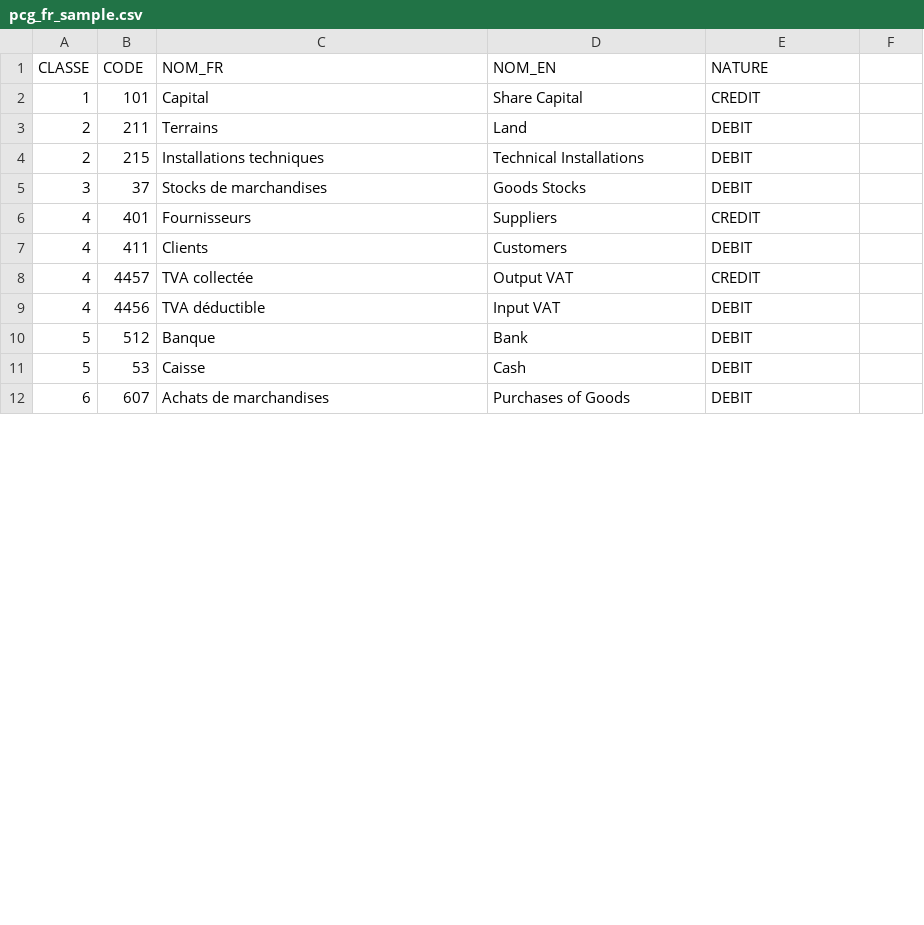
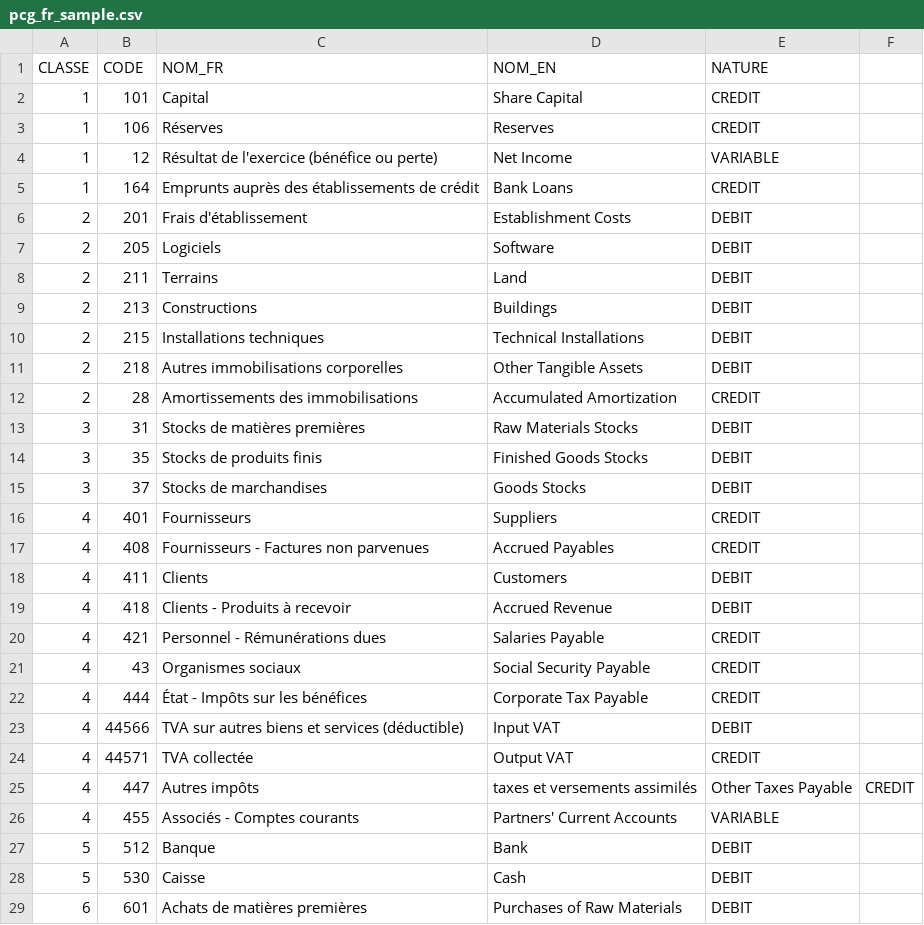
Before and after one commit to ChristianLuciani/accounting-esperanto, a CSV file: research/standards/fr/pcg_fr_sample.csv, drawn as a sheet; only a part is shown; the shorter side is filled out with more unchanged rows; the diff covers the shown part only.

```diff
--- a/research/standards/fr/pcg_fr_sample.csv
+++ b/research/standards/fr/pcg_fr_sample.csv
@@ -2,10 +2,28 @@ CLASSE,CODE,NOM_FR,NOM_EN,NATURE
 1,101,Capital,Share Capital,CREDIT
+1,106,Réserves,Reserves,CREDIT
+1,12,Résultat de l'exercice (bénéfice ou perte),Net Income,VARIABLE
+1,164,Emprunts auprès des établissements de crédit,Bank Loans,CREDIT
+2,201,Frais d'établissement,Establishment Costs,DEBIT
+2,205,Logiciels,Software,DEBIT
 2,211,Terrains,Land,DEBIT
+2,213,Constructions,Buildings,DEBIT
 2,215,Installations techniques,Technical Installations,DEBIT
+2,218,Autres immobilisations corporelles,Other Tangible Assets,DEBIT
+2,28,Amortissements des immobilisations,Accumulated Amortization,CREDIT
+3,31,Stocks de matières premières,Raw Materials Stocks,DEBIT
+3,35,Stocks de produits finis,Finished Goods Stocks,DEBIT
 3,37,Stocks de marchandises,Goods Stocks,DEBIT
 4,401,Fournisseurs,Suppliers,CREDIT
+4,408,Fournisseurs - Factures non parvenues,Accrued Payables,CREDIT
 4,411,Clients,Customers,DEBIT
-4,4457,TVA collectée,Output VAT,CREDIT
-4,4456,TVA déductible,Input VAT,DEBIT
+4,418,Clients - Produits à recevoir,Accrued Revenue,DEBIT
+4,421,Personnel - Rémunérations dues,Salaries Payable,CREDIT
+4,43,Organismes sociaux,Social Security Payable,CREDIT
+4,444,État - Impôts sur les bénéfices,Corporate Tax Payable,CREDIT
+4,44566,TVA sur autres biens et services (déductible),Input VAT,DEBIT
+4,44571,TVA collectée,Output VAT,CREDIT
+4,447,Autres impôts, taxes et versements assimilés,Other Taxes Payable,CREDIT
+4,455,Associés - Comptes courants,Partners' Current Accounts,VARIABLE
 5,512,Banque,Bank,DEBIT
-5,53,Caisse,Cash,DEBIT
+5,530,Caisse,Cash,DEBIT
+6,601,Achats de matières premières,Purchases of Raw Materials,DEBIT
```
Also changed, not shown: 11 added rows and 1 removed row elsewhere in this file, research/standards/br/plano_referencial_sample.csv, research/standards/il/israel_gaap_sample.csv, 29 other files.
